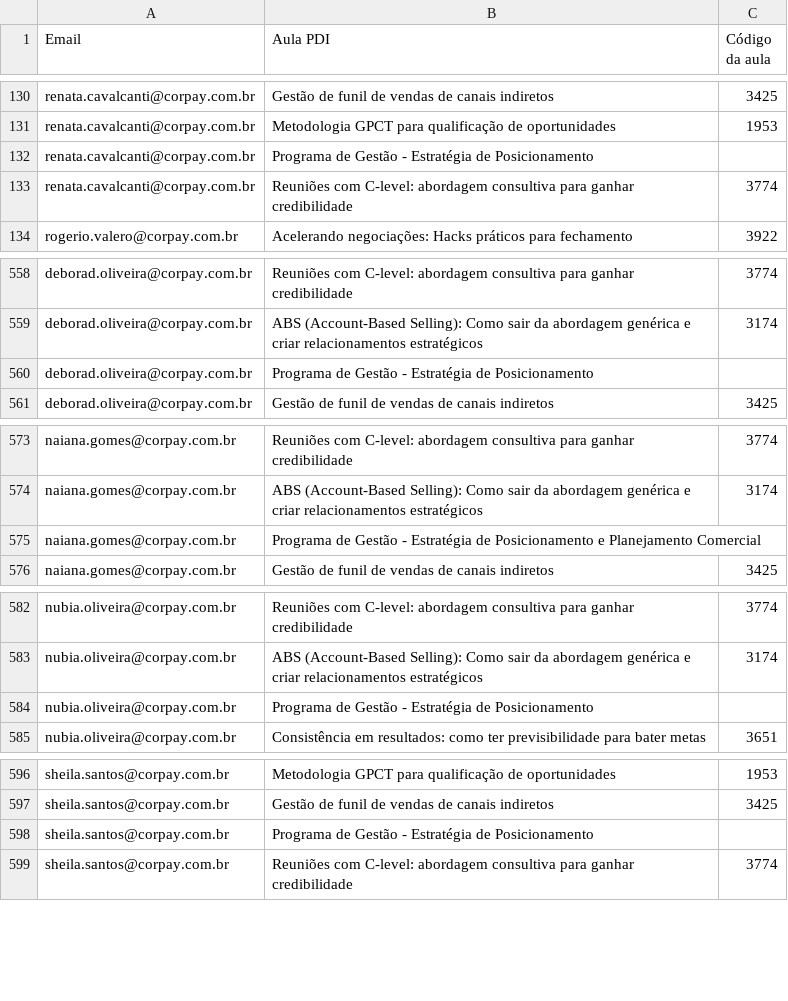
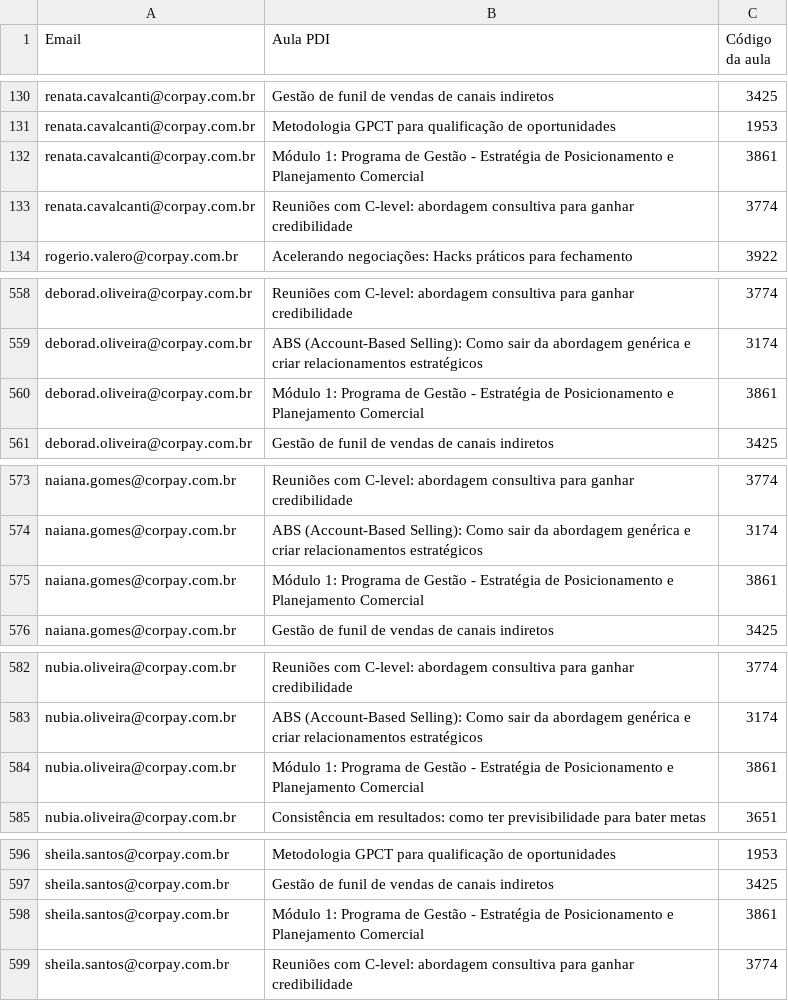
Before and after one commit to thaynarasantos-sketch/GrupoSemParar, a CSV file: data/pdi.csv, drawn as a sheet; only a part is shown, gaps mark what is left out; the diff covers the shown part only.

Commit message:
Update pdi.csv

```diff
--- a/data/pdi.csv
+++ b/data/pdi.csv
@@ -131,3 +131,3 @@ renata.cavalcanti@corpay.com.br,Gestão de funil de vendas de canais indiretos,3
 renata.cavalcanti@corpay.com.br,Metodologia GPCT para qualificação de oportunidades,1953
-renata.cavalcanti@corpay.com.br,Programa de Gestão - Estratégia de Posicionamento,
+renata.cavalcanti@corpay.com.br,Módulo 1: Programa de Gestão - Estratégia de Posicionamento e Planejamento Comercial,3861
 renata.cavalcanti@corpay.com.br,Reuniões com C-level: abordagem consultiva para ganhar credibilidade,3774
@@ -559,3 +559,3 @@ deborad.oliveira@corpay.com.br,Reuniões com C-level: abordagem consultiva para
 deborad.oliveira@corpay.com.br,ABS (Account-Based Selling): Como sair da abordagem genérica e criar relacionamentos estratégicos,3174
-deborad.oliveira@corpay.com.br,Programa de Gestão - Estratégia de Posicionamento,
+deborad.oliveira@corpay.com.br,Módulo 1: Programa de Gestão - Estratégia de Posicionamento e Planejamento Comercial,3861
 deborad.oliveira@corpay.com.br,Gestão de funil de vendas de canais indiretos,3425
@@ -574,3 +574,3 @@ naiana.gomes@corpay.com.br,Reuniões com C-level: abordagem consultiva para ganh
 naiana.gomes@corpay.com.br,ABS (Account-Based Selling): Como sair da abordagem genérica e criar relacionamentos estratégicos,3174
-naiana.gomes@corpay.com.br,Programa de Gestão - Estratégia de Posicionamento e Planejamento Comercial,
+naiana.gomes@corpay.com.br,Módulo 1: Programa de Gestão - Estratégia de Posicionamento e Planejamento Comercial,3861
 naiana.gomes@corpay.com.br,Gestão de funil de vendas de canais indiretos,3425
@@ -583,3 +583,3 @@ nubia.oliveira@corpay.com.br,Reuniões com C-level: abordagem consultiva para ga
 nubia.oliveira@corpay.com.br,ABS (Account-Based Selling): Como sair da abordagem genérica e criar relacionamentos estratégicos,3174
-nubia.oliveira@corpay.com.br,Programa de Gestão - Estratégia de Posicionamento,
+nubia.oliveira@corpay.com.br,Módulo 1: Programa de Gestão - Estratégia de Posicionamento e Planejamento Comercial,3861
 nubia.oliveira@corpay.com.br,Consistência em resultados: como ter previsibilidade para bater metas,3651
@@ -597,3 +597,3 @@ sheila.santos@corpay.com.br,Metodologia GPCT para qualificação de oportunidade
 sheila.santos@corpay.com.br,Gestão de funil de vendas de canais indiretos,3425
-sheila.santos@corpay.com.br,Programa de Gestão - Estratégia de Posicionamento,
+sheila.santos@corpay.com.br,Módulo 1: Programa de Gestão - Estratégia de Posicionamento e Planejamento Comercial,3861
 sheila.santos@corpay.com.br,Reuniões com C-level: abordagem consultiva para ganhar credibilidade,3774
```
Also changed, not shown: 4 edited cells elsewhere in this file.
